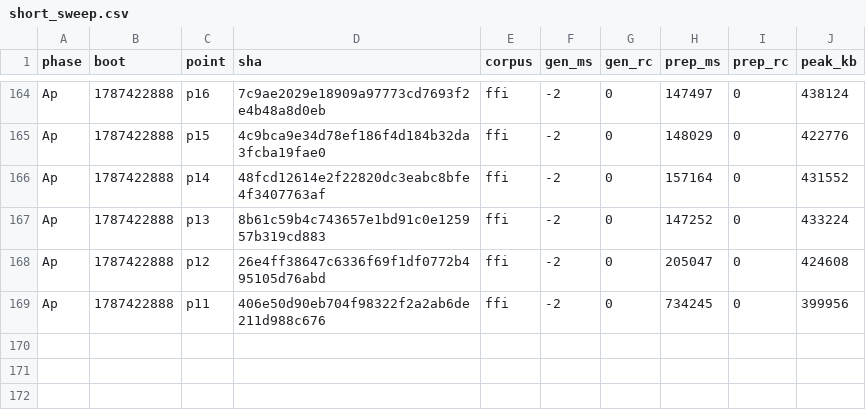
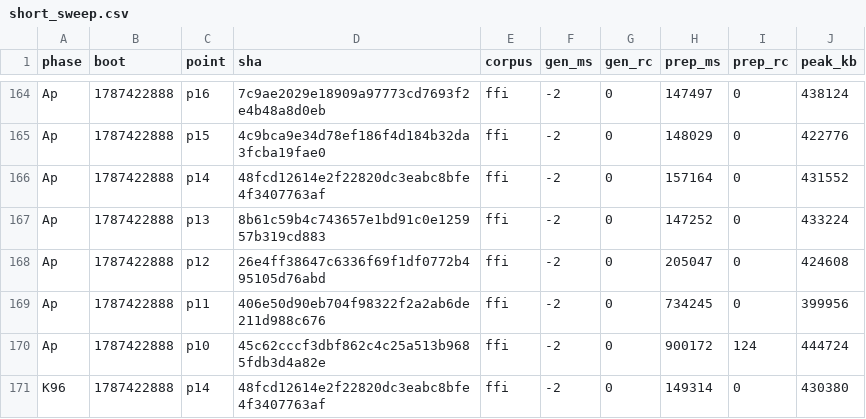
Before and after one commit to wkirschenmann/tlapm, a CSV file: doc/perf/short/short_sweep.csv, drawn as a sheet; only a part is shown, gaps mark what is left out; the diff names each change by its address in the sheet, - before the commit and + after, or states it on an @@ line.

```diff
--- a/doc/perf/short/short_sweep.csv
+++ b/doc/perf/short/short_sweep.csv
+row 170: Ap | 1787422888 | p10 | 45c62cccf3dbf862c4c25a513b9685fdb3d4a82e | ffi | -2 | 0 | 900172 | 124 | 444724
+row 171: K96 | 1787422888 | p14 | 48fcd12614e2f22820dc3eabc8bfe4f3407763af | ffi | -2 | 0 | 149314 | 0 | 430380
```
Also changed, not shown: 1 other file.
